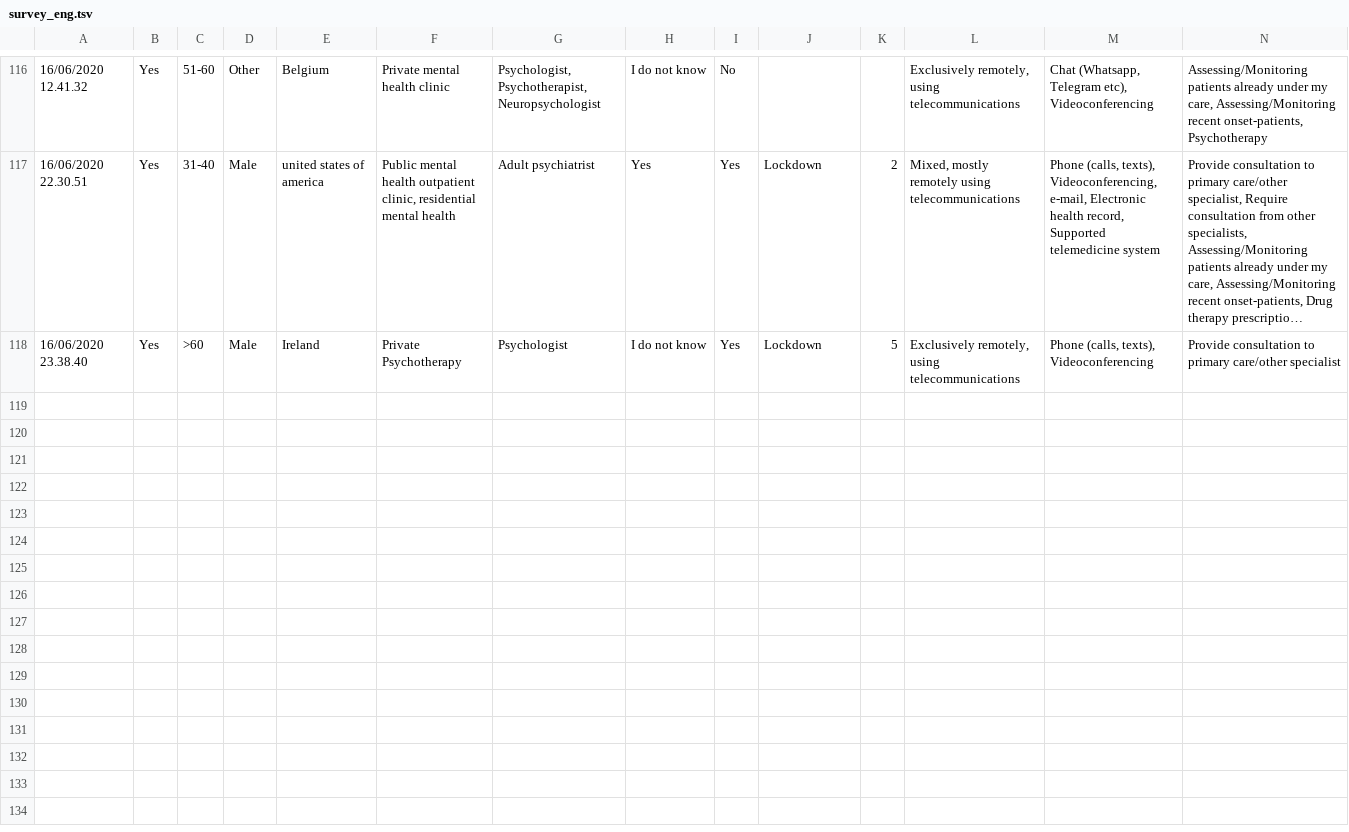
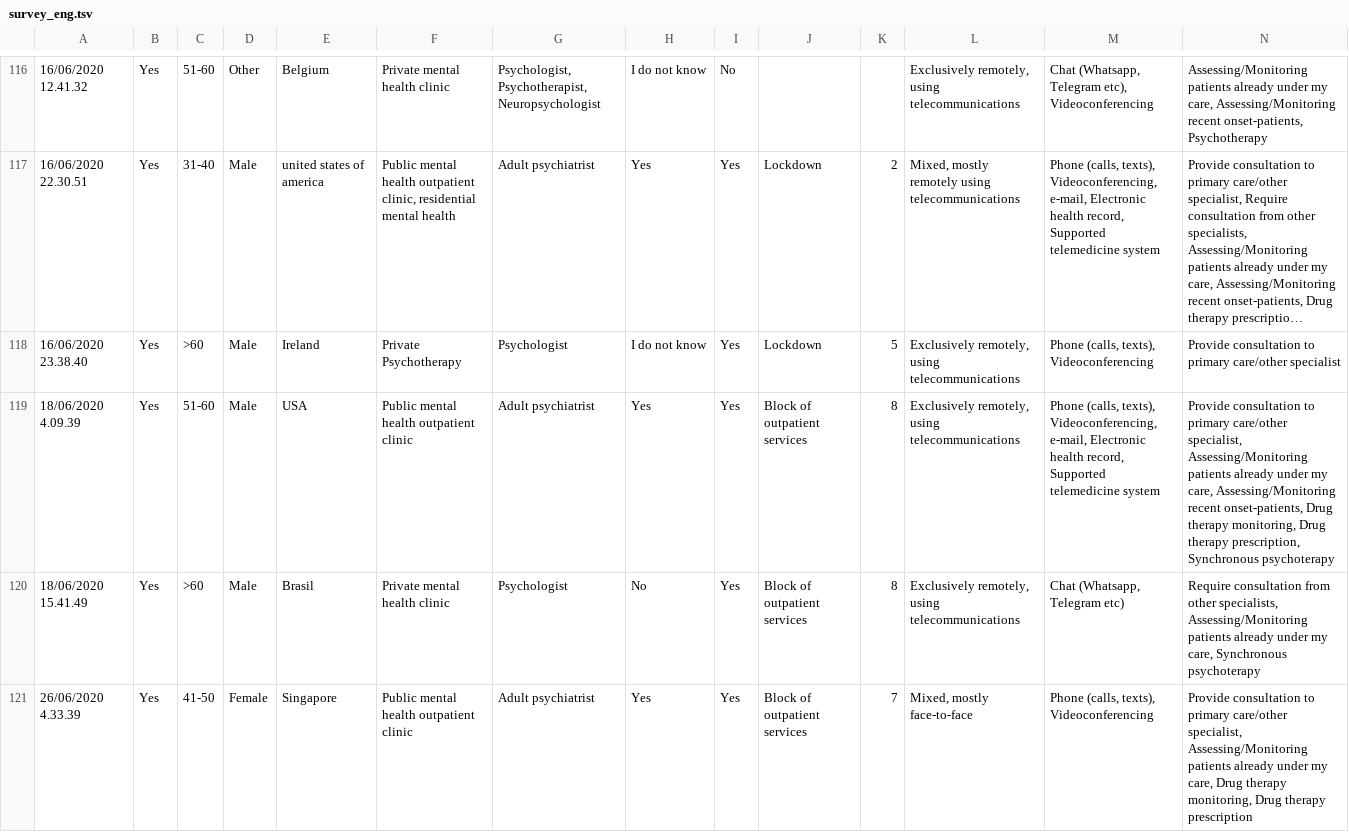
Before and after one commit to raffaelemazziotti/telemental_health, a TSV file: survey_eng.tsv, drawn as a sheet; only a part is shown, gaps mark what is left out; long unchanged cells end in …; rows hold the shown columns only; the diff names each change by its address in the sheet, - before the commit and + after, or states it on an @@ line.

```diff
--- a/survey_eng.tsv
+++ b/survey_eng.tsv
+row 119: 18/06/2020 4.09.39 | Yes | 51-60 | Male | USA | Public mental health outpatient clinic | Adult psychiatrist | Yes | Yes | Block of outpatient services | 8 | Exclusively remotely, using telecommunications | Phone (calls, texts), Videoconferencing, e-mail, Electronic health record, Supported telemedicine system | Provide consultation to primary care/other specialist, Assessing/Monitoring patients already under my care, Assessing/Monitoring recent onset-patients, Drug therapy monitoring, Drug therapy prescription, Synchronous psychoterapy
+row 120: 18/06/2020 15.41.49 | Yes | >60 | Male | Brasil | Private mental health clinic | Psychologist | No | Yes | Block of outpatient services | 8 | Exclusively remotely, using telecommunications | Chat (Whatsapp, Telegram etc) | Require consultation from other specialists, Assessing/Monitoring patients already under my care, Synchronous psychoterapy
+row 121: 26/06/2020 4.33.39 | Yes | 41-50 | Female | Singapore | Public mental health outpatient clinic | Adult psychiatrist | Yes | Yes | Block of outpatient services | 7 | Mixed, mostly face-to-face | Phone (calls, texts), Videoconferencing | Provide consultation to primary care/other specialist, Assessing/Monitoring patients already under my care, Drug therapy monitoring, Drug therapy prescription
```
Also changed, not shown: 1 other file.
